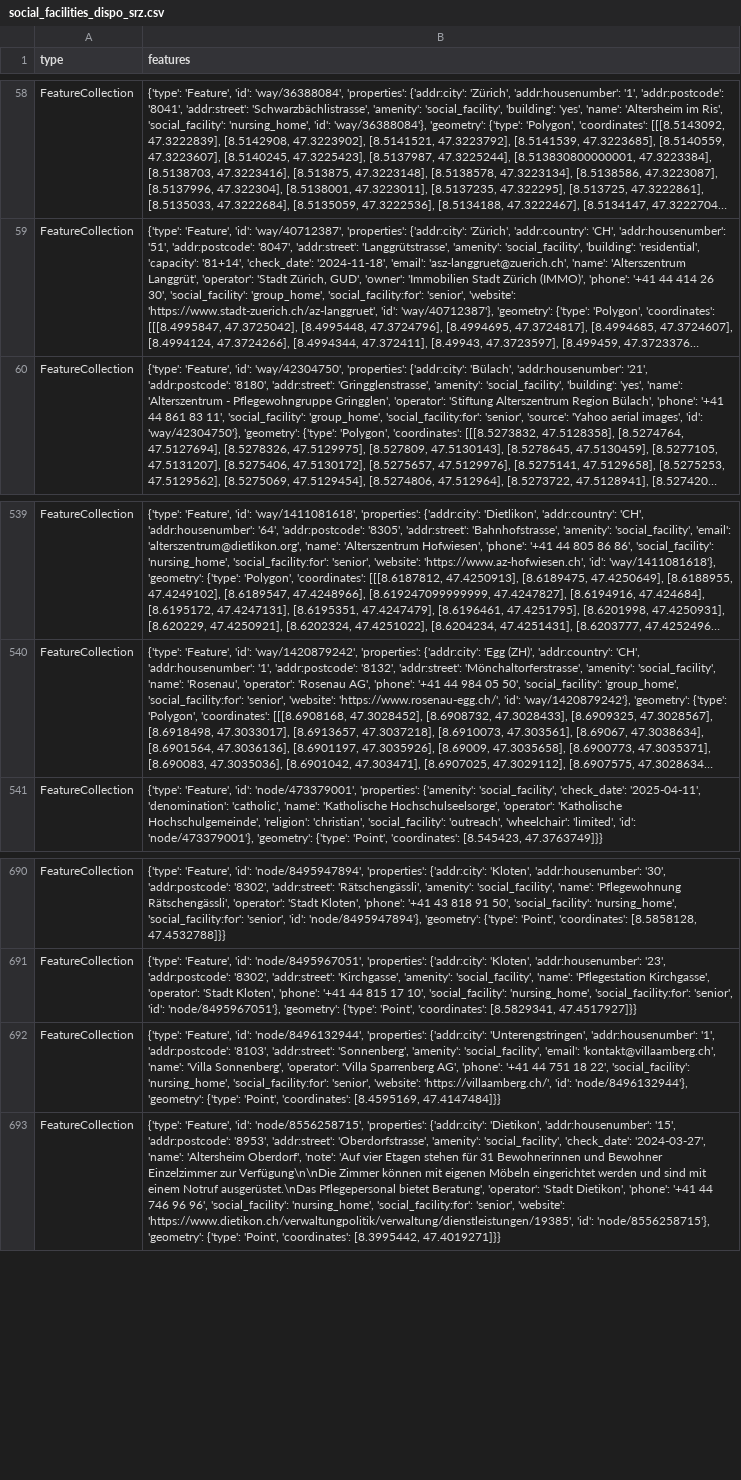
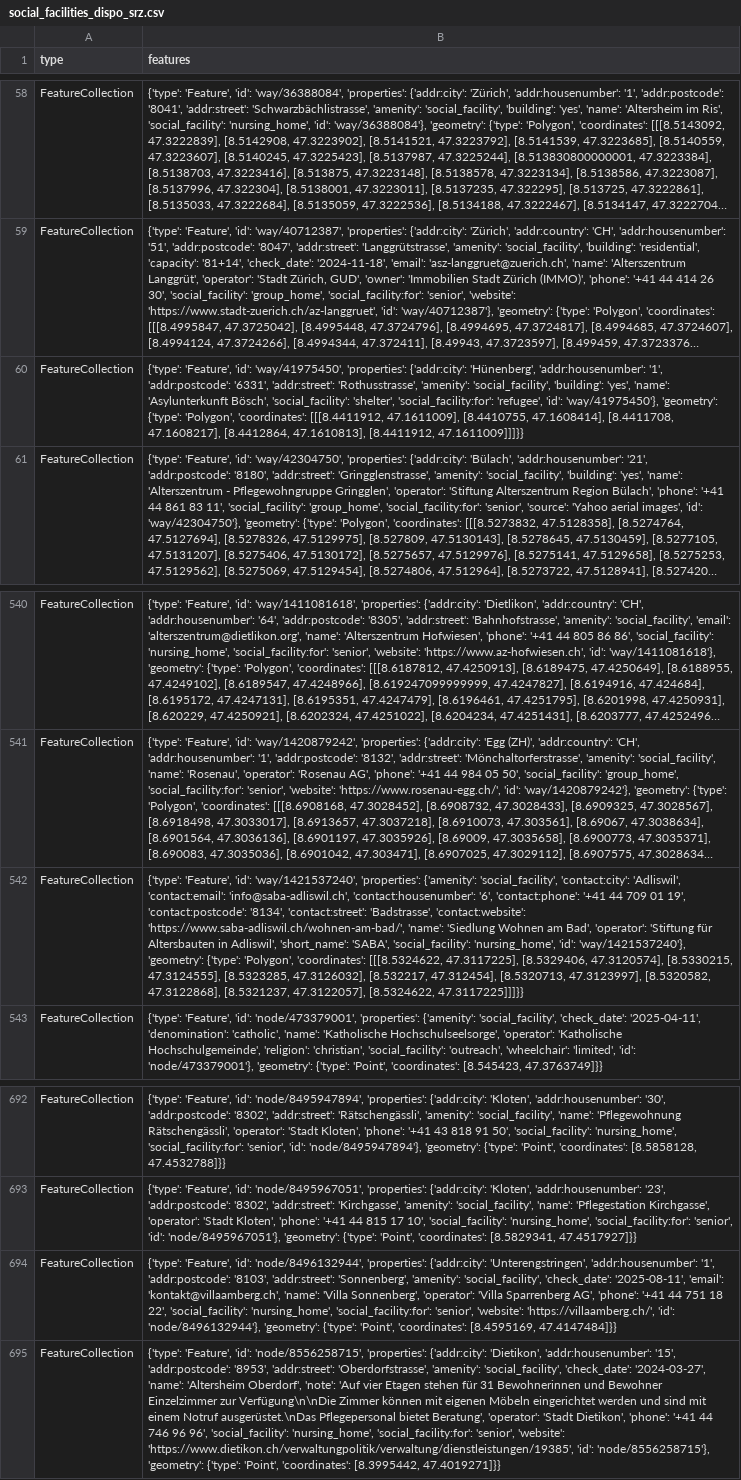
Before and after one commit to OpenBracketsCH/rescue-data, a CSV file: data/csv/facilities/social_facilities/social_facilities_dispo_srz.csv, drawn as a sheet; only a part is shown, gaps mark what is left out; long unchanged cells end in …; addresses are those after the commit; the diff names each change by its address in the sheet, - before the commit and + after, or states it on an @@ line.

```diff
--- a/data/csv/facilities/social_facilities/social_facilities_dispo_srz.csv
+++ b/data/csv/facilities/social_facilities/social_facilities_dispo_srz.csv
+row 60: FeatureCollection | {'type': 'Feature', 'id': 'way/41975450', 'properties': {'addr:city': 'Hünenberg', 'addr:housenumber': '1', 'addr:postcode': '6331', 'addr:street': 'Rothusstrasse', 'amenity': 'social_facility', 'building': 'yes', 'name': 'Asylunterkunft Bösch', 'social_facility': 'shelter', 'social_facility:for': 'refugee', 'id': 'way/41975450'}, 'geometry': {'type': 'Polygon', 'coordinates': [[[8.4411912, 47.1611009], [8.4410755, 47.1608414], [8.4411708, 47.1608217], [8.4412864, 47.1610813], [8.4411912, 47.1611009]]]}}
+row 542: FeatureCollection | {'type': 'Feature', 'id': 'way/1421537240', 'properties': {'amenity': 'social_facility', 'contact:city': 'Adliswil', 'contact:email': 'info@saba-adliswil.ch', 'contact:housenumber': '6', 'contact:phone': '+41 44 709 01 19', 'contact:postcode': '8134', 'contact:street': 'Badstrasse', 'contact:website': 'https://www.saba-adliswil.ch/wohnen-am-bad/', 'name': 'Siedlung Wohnen am Bad', 'operator': 'Stiftung für Altersbauten in Adliswil', 'short_name': 'SABA', 'social_facility': 'nursing_home', 'id': 'way/1421537240'}, 'geometry': {'type': 'Polygon', 'coordinates': [[[8.5324622, 47.3117225], [8.5329406, 47.3120574], [8.5330215, 47.3124555], [8.5323285, 47.3126032], [8.532217, 47.312454], [8.5320713, 47.3123997], [8.5320582, 47.3122868], [8.5321237, 47.3122057], [8.5324622, 47.3117225]]]}}
-B694 (features): …'amenity': 'social_facility', 'email': 'kontakt@villaamberg.ch',…
+B694 (features): …'amenity': 'social_facility', 'check_date': '2025-08-11', 'email': 'kontakt@villaamberg.ch',…
```
Also changed, not shown: data/csv/facilities/nursing_home/nursing_home_dispo_srz.csv, data/csv/facilities/nursing_home/nursing_home_kt_zh.csv, 13 other files.
